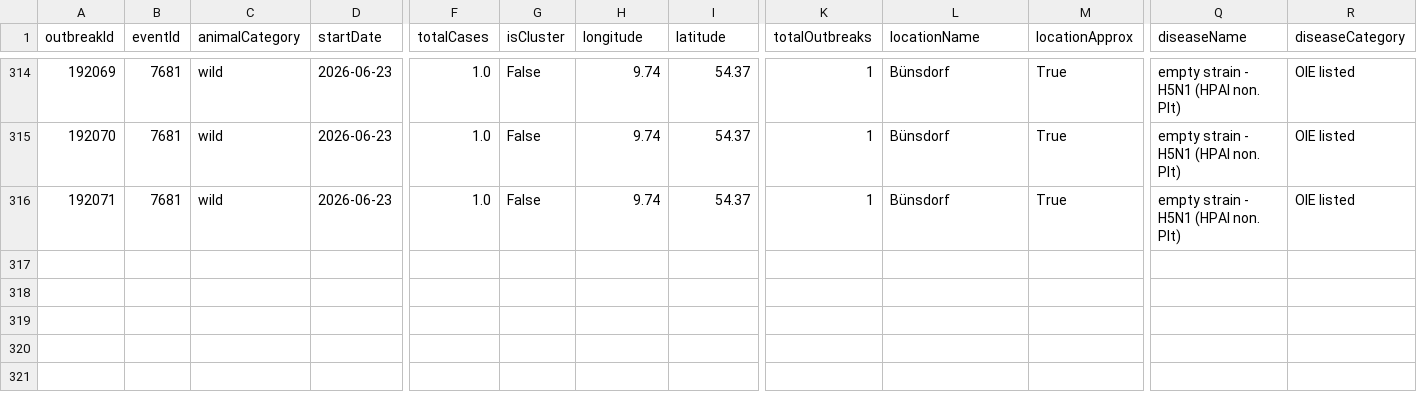
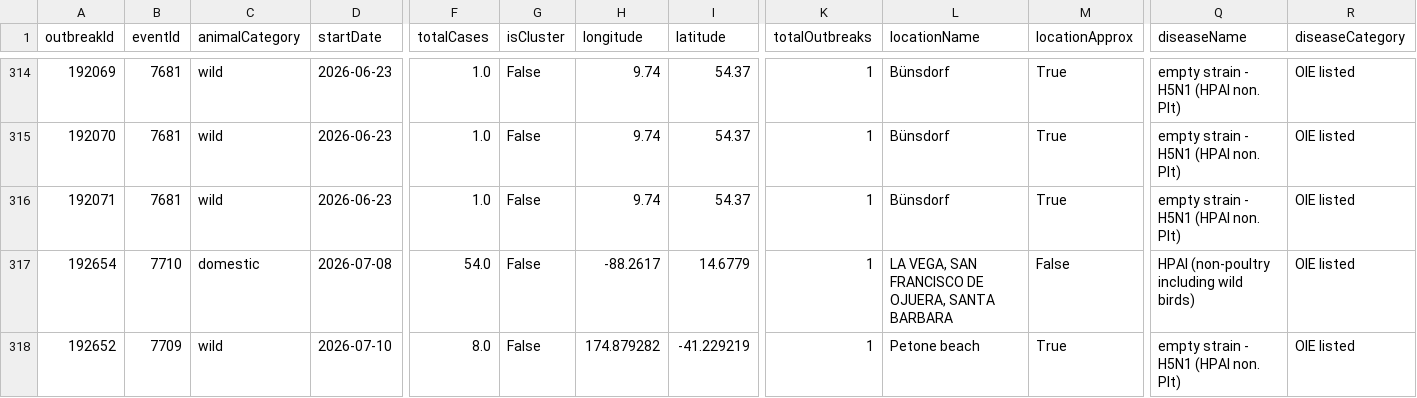
Before and after one commit to OneHealthPortal/OneHealthPortal.github.io, a CSV file: CSV/Avian_Influenza/woah_1.csv, drawn as a sheet; only a part is shown, gaps mark what is left out; rows hold the shown columns only; the diff names each change by its address in the sheet, - before the commit and + after, or states it on an @@ line.

Commit message:
Last Updated: 19/07/2026

```diff
--- a/CSV/Avian_Influenza/woah_1.csv
+++ b/CSV/Avian_Influenza/woah_1.csv
+row 317: 192654 | 7710 | domestic | 2026-07-08 | 54.0 | False | -88.2617 | 14.6779 | 1 | LA VEGA, SAN FRANCISCO DE OJUERA, SANTA BARBARA | False | HPAI (non-poultry including wild birds) | OIE listed
+row 318: 192652 | 7709 | wild | 2026-07-10 | 8.0 | False | 174.879282 | -41.229219 | 1 | Petone beach | True | empty strain - H5N1 (HPAI non. Plt) | OIE listed
```
